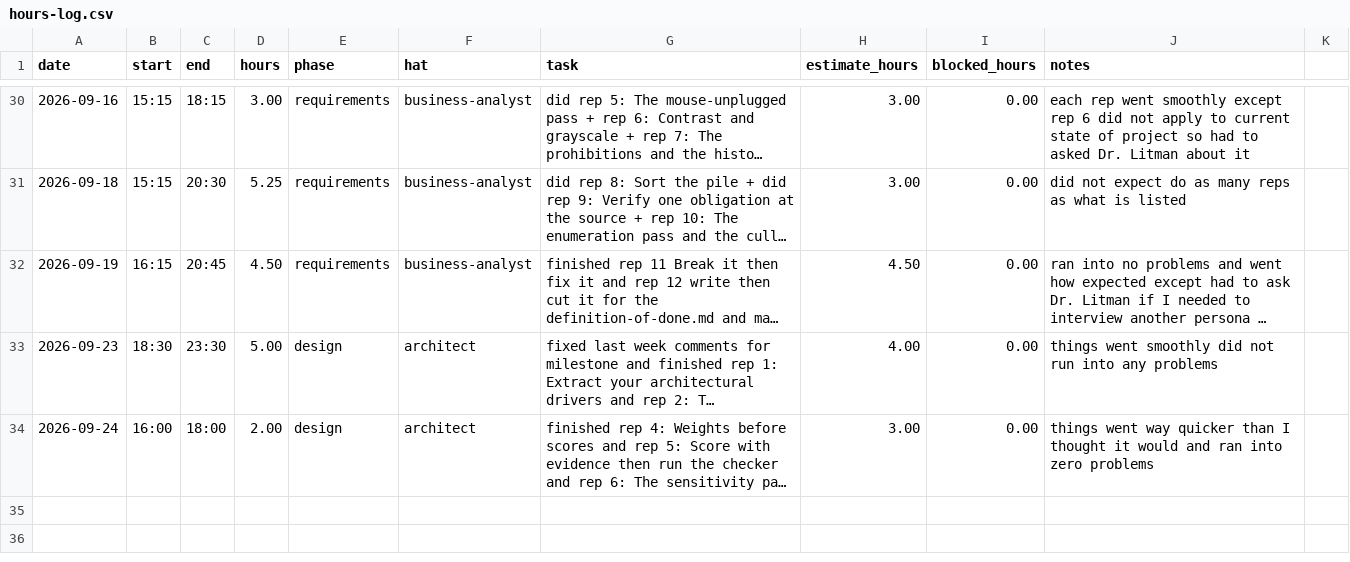
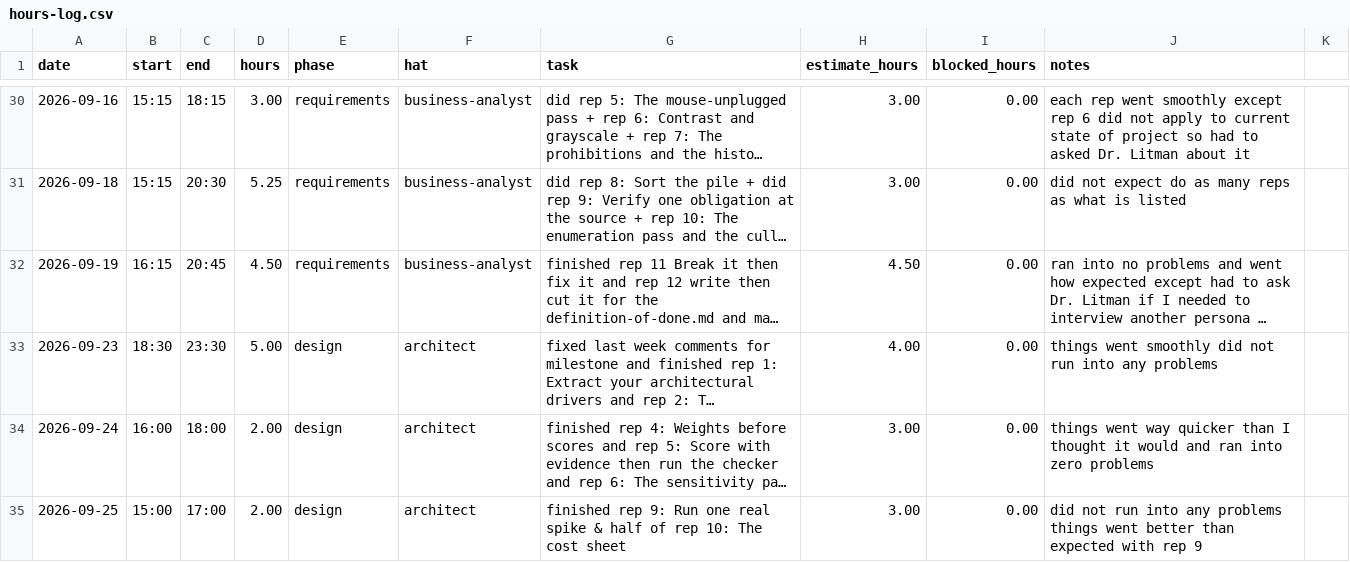
Before and after one commit to thelastroses/capstone, a CSV file: docs/hours-log.csv, drawn as a sheet; only a part is shown, gaps mark what is left out; long unchanged cells end in …; the diff names each change by its address in the sheet, - before the commit and + after, or states it on an @@ line.

Commit message:
Finished rep 9 and did half of rep 10: the cost sheet

```diff
--- a/docs/hours-log.csv
+++ b/docs/hours-log.csv
+row 35: 2026-09-25 | 15:00 | 17:00 | 2.00 | design | architect | finished rep 9: Run one real spike & half of rep 10: The cost sheet | 3.00 | 0.00 | did not run into any problems things went better than expected with rep 9
```
Also changed, not shown: 8 other files.
